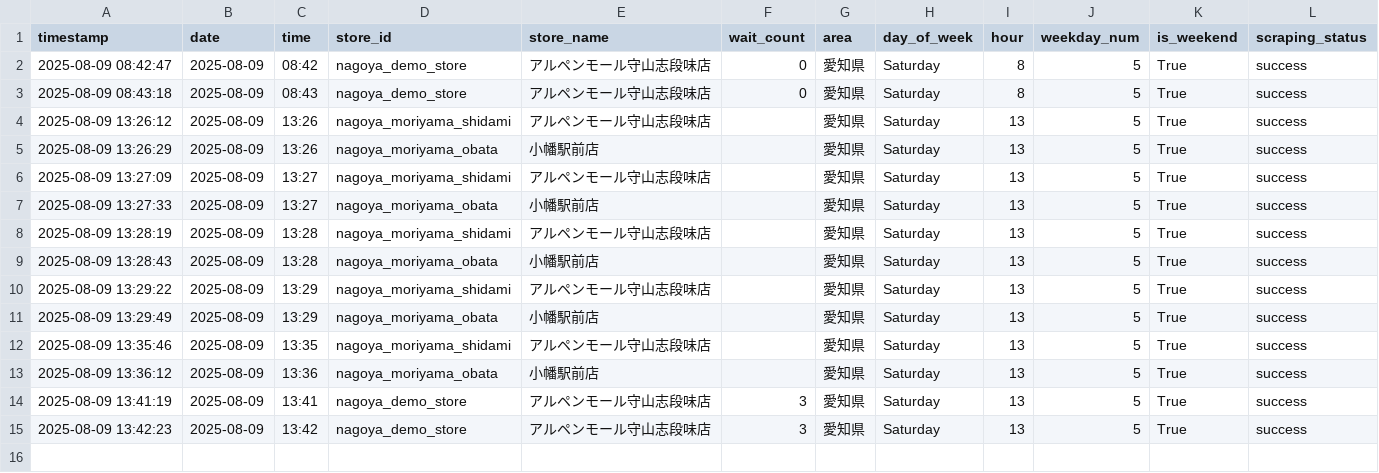
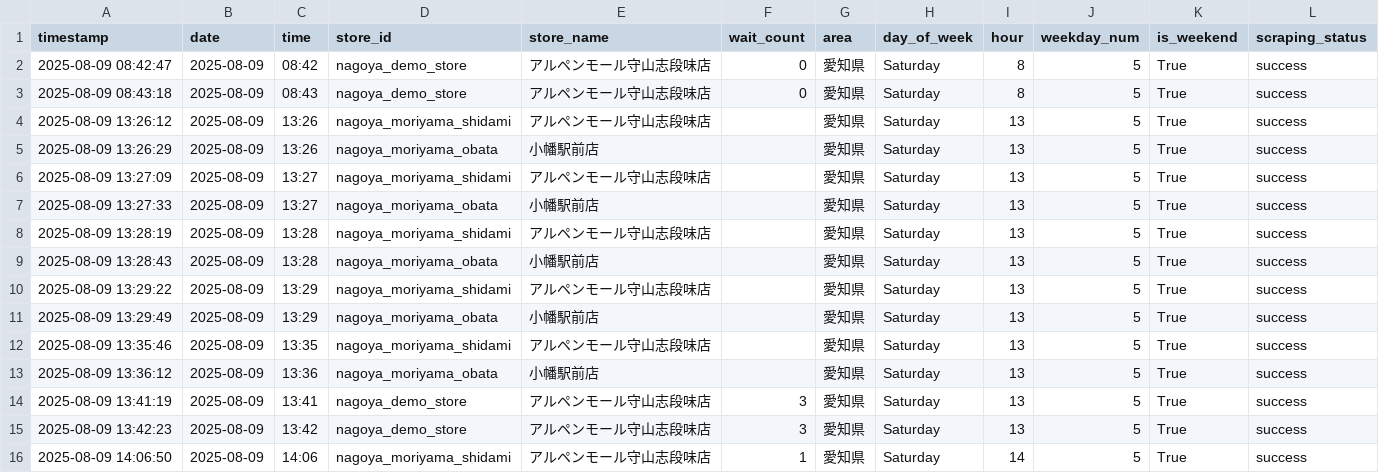
Before and after one commit to sda134/BarberTimeMatch, a CSV file: data/raw/barber_data_backup.csv, drawn as a sheet; the diff names each change by its address in the sheet, - before the commit and + after, or states it on an @@ line.

```diff
--- a/data/raw/barber_data_backup.csv
+++ b/data/raw/barber_data_backup.csv
+row 16: 2025-08-09 14:06:50 | 2025-08-09 | 14:06 | nagoya_moriyama_shidami | アルペンモール守山志段味店 | 1 | 愛知県 | Saturday | 14 | 5 | True | success
```
Also changed, not shown: data/raw/barber_data.csv, 4 other files.
